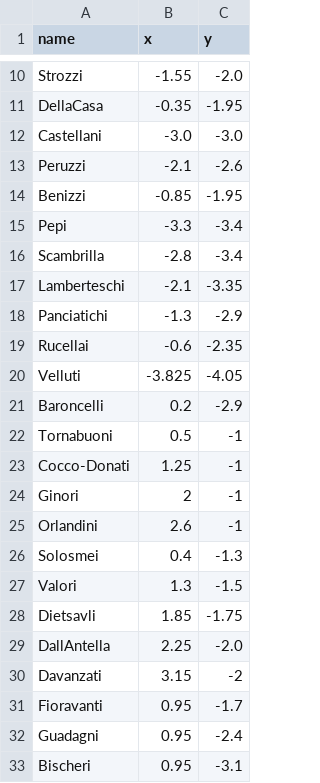
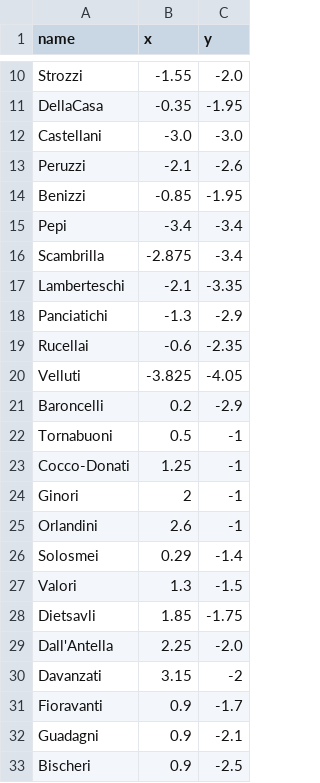
Before and after one commit to mt-digital/QSS2SF-Course-Notes-Winter-2026, a CSV file: posts/identity-coalitions-ergonomics-of-power/data/layout.csv, drawn as a sheet; only a part is shown, gaps mark what is left out.

```diff
--- a/posts/identity-coalitions-ergonomics-of-power/data/layout.csv
+++ b/posts/identity-coalitions-ergonomics-of-power/data/layout.csv
@@ -14,4 +14,4 @@ Peruzzi,-2.1,-2.6
 Benizzi,-0.85,-1.95
-Pepi,-3.3,-3.4
-Scambrilla,-2.8,-3.4
+Pepi,-3.4,-3.4
+Scambrilla,-2.875,-3.4
 Lamberteschi,-2.1,-3.35
@@ -25,9 +25,9 @@ Ginori,2,-1
 Orlandini,2.6,-1
-Solosmei,0.4,-1.3
+Solosmei,0.29,-1.4
 Valori,1.3,-1.5
 Dietsavli,1.85,-1.75
-DallAntella,2.25,-2.0
+Dall'Antella,2.25,-2.0
 Davanzati,3.15,-2
-Fioravanti,0.95,-1.7
-Guadagni,0.95,-2.4
-Bischeri,0.95,-3.1
+Fioravanti,0.9,-1.7
+Guadagni,0.9,-2.1
+Bischeri,0.9,-2.5
```
Also changed, not shown: posts/identity-coalitions-ergonomics-of-power/data/medici_network.csv, 2 other files.
